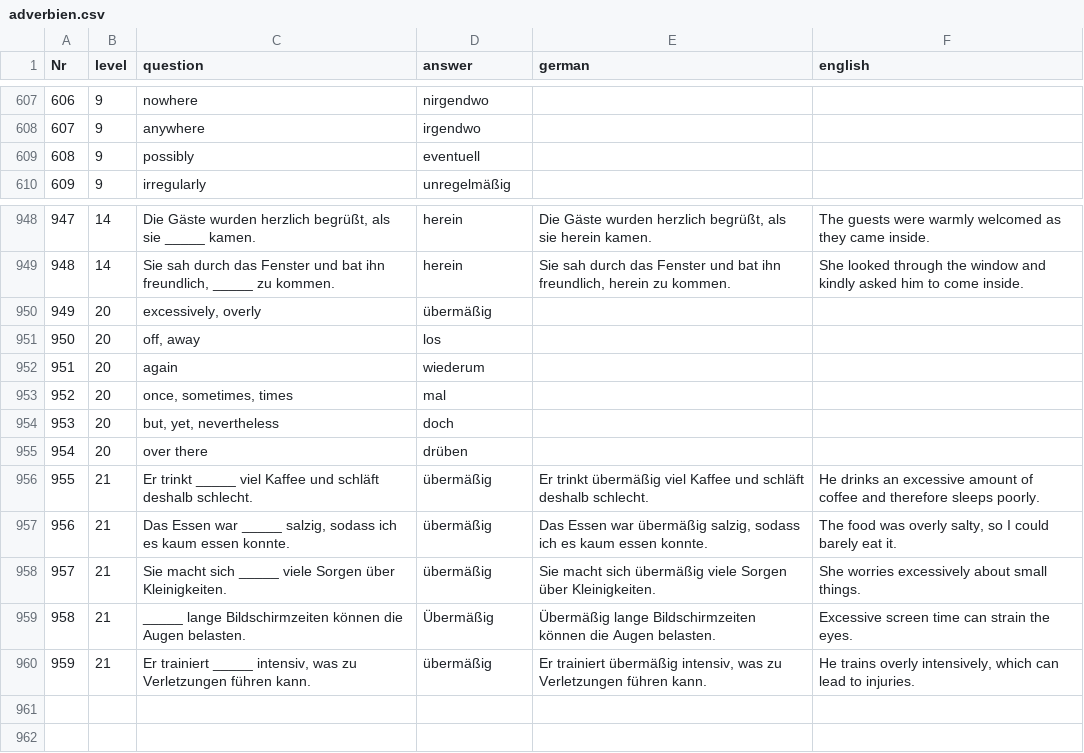
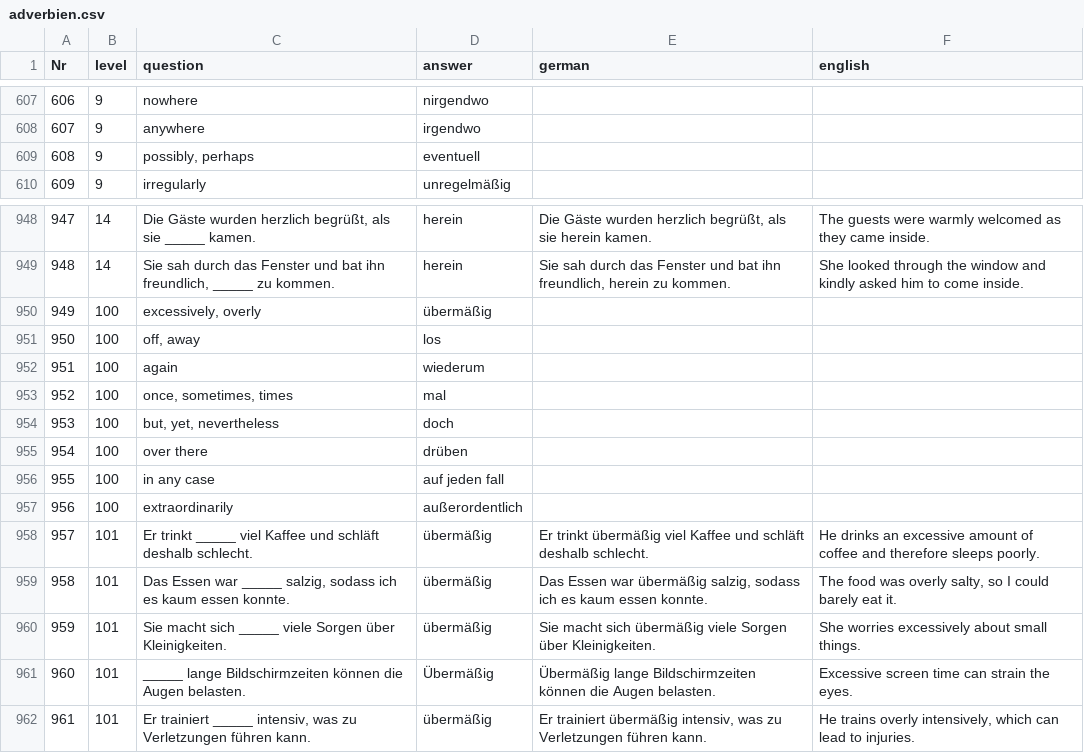
Before and after one commit to cbjcamus/Sievers-Study-Hall, a CSV file: datasets/adverbien.csv, drawn as a sheet; only a part is shown, gaps mark what is left out; addresses are those after the commit; the diff names each change by its address in the sheet, - before the commit and + after, or states it on an @@ line.

```diff
--- a/datasets/adverbien.csv
+++ b/datasets/adverbien.csv
-C609 (question): possibly
+C609 (question): possibly, perhaps
-B950:B955 (level): 20
+B950:B955 (level): 100
+row 956: 955 | 100 | in any case | auf jeden fall
+row 957: 956 | 100 | extraordinarily | außerordentlich
@@ column A (Nr) renumbered from row 958 down @@
-B958:B962 (level): 21
+B958:B962 (level): 101
```
Also changed, not shown: datasets/imperativ.csv, datasets/praepositionen_konjugation.csv, 25 other files.
